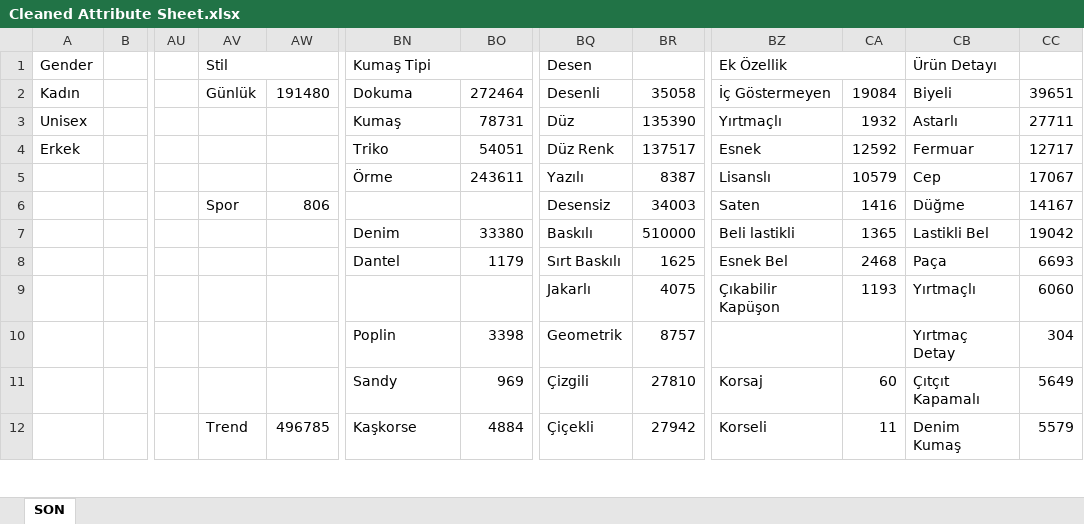
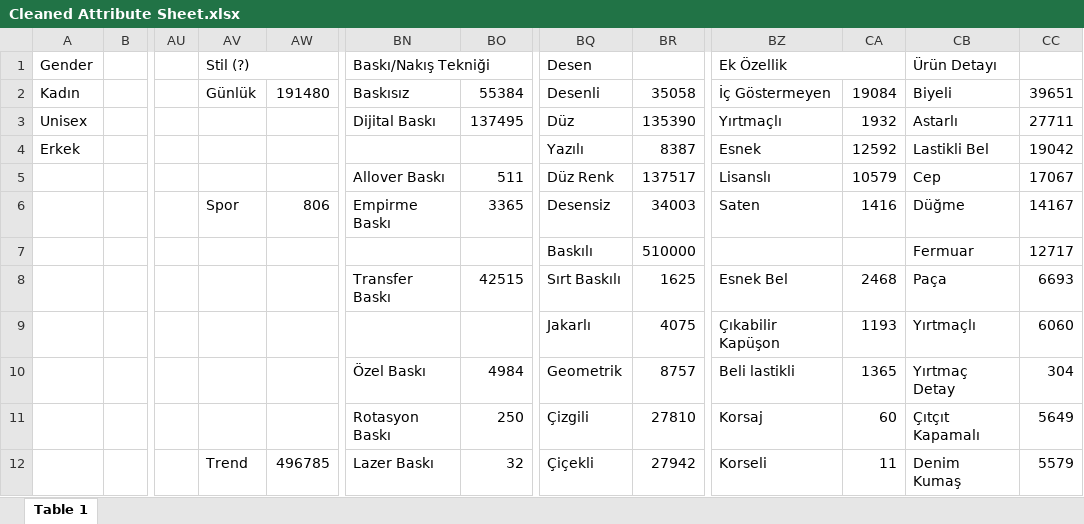
Before and after one commit to isaturk66/Trendyol-Attributes, an Excel workbook: Cleaned Attribute Sheet.xlsx, sheet Table 1, drawn as a sheet; only a part is shown, gaps mark what is left out; values as stored, in another font and other column widths than the file's, no cell formats; the diff covers the shown part only; the diff names each change by its address in the sheet, - before the commit and + after, or states it on an @@ line.

```diff
--- a/Cleaned Attribute Sheet.xlsx (sheet Table 1)
+++ b/Cleaned Attribute Sheet.xlsx (sheet Table 1)
-sheet tab: SON
+sheet tab: Table 1
-AV1: Stil
+AV1: Stil (?)
-BN1: Kumaş Tipi
+BN1: Baskı/Nakış Tekniği
-BN2 (Baskı/Nakış Tekniği): Dokuma
+BN2 (Baskı/Nakış Tekniği): Baskısız
-BO2: 272464
+BO2: 55384
-BN3 (Baskı/Nakış Tekniği): Kumaş
+BN3 (Baskı/Nakış Tekniği): Dijital Baskı
-BO3: 78731
+BO3: 137495
-BN4 (Baskı/Nakış Tekniği): Triko
+BN4 (Baskı/Nakış Tekniği): (empty)
-BO4: 54051
+BO4: (empty)
-BQ4 (Desen): Düz Renk
+BQ4 (Desen): Yazılı
-BR4: 137517
+BR4: 8387
-CB4 (Ürün Detayı): Fermuar
+CB4 (Ürün Detayı): Lastikli Bel
-CC4: 12717
+CC4: 19042
-BN5 (Baskı/Nakış Tekniği): Örme
+BN5 (Baskı/Nakış Tekniği): Allover Baskı
-BO5: 243611
+BO5: 511
-BQ5 (Desen): Yazılı
+BQ5 (Desen): Düz Renk
-BR5: 8387
+BR5: 137517
-BN6 (Baskı/Nakış Tekniği): (empty)
+BN6 (Baskı/Nakış Tekniği): Empirme Baskı
-BO6: (empty)
+BO6: 3365
-BN7 (Baskı/Nakış Tekniği): Denim
+BN7 (Baskı/Nakış Tekniği): (empty)
-BO7: 33380
+BO7: (empty)
-BZ7 (Ek Özellik): Beli lastikli
+BZ7 (Ek Özellik): (empty)
-CA7: 1365
+CA7: (empty)
-CB7 (Ürün Detayı): Lastikli Bel
+CB7 (Ürün Detayı): Fermuar
-CC7: 19042
+CC7: 12717
-BN8 (Baskı/Nakış Tekniği): Dantel
+BN8 (Baskı/Nakış Tekniği): Transfer Baskı
-BO8: 1179
+BO8: 42515
-BN10 (Baskı/Nakış Tekniği): Poplin
+BN10 (Baskı/Nakış Tekniği): Özel Baskı
-BO10: 3398
+BO10: 4984
-BZ10 (Ek Özellik): (empty)
+BZ10 (Ek Özellik): Beli lastikli
-CA10: (empty)
+CA10: 1365
-BN11 (Baskı/Nakış Tekniği): Sandy
+BN11 (Baskı/Nakış Tekniği): Rotasyon Baskı
-BO11: 969
+BO11: 250
-BN12 (Baskı/Nakış Tekniği): Kaşkorse
+BN12 (Baskı/Nakış Tekniği): Lazer Baskı
-BO12: 4884
+BO12: 32
```
Also changed, not shown: 100 edited cells elsewhere in this sheet, cell formats, 1 other file.
